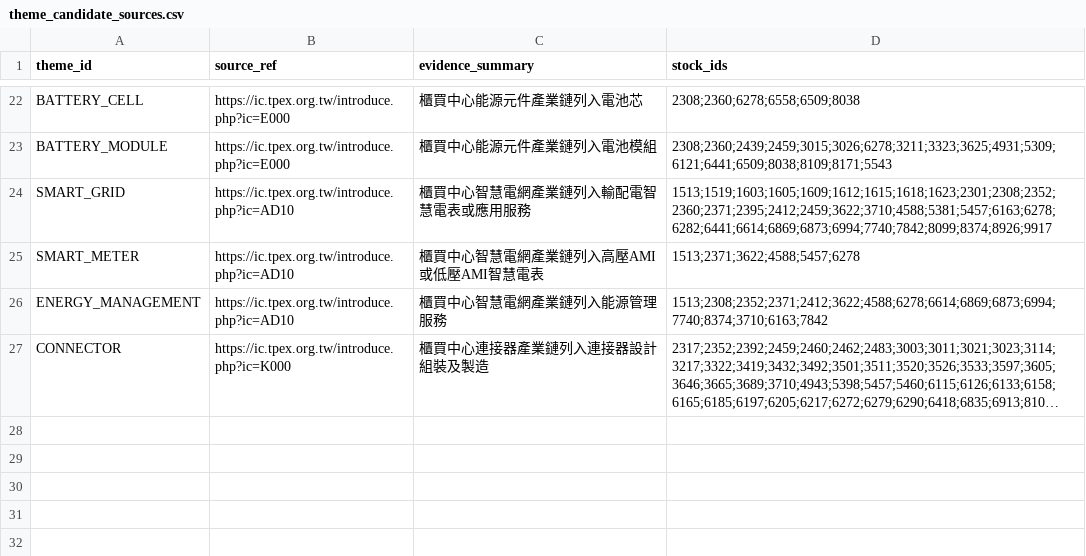
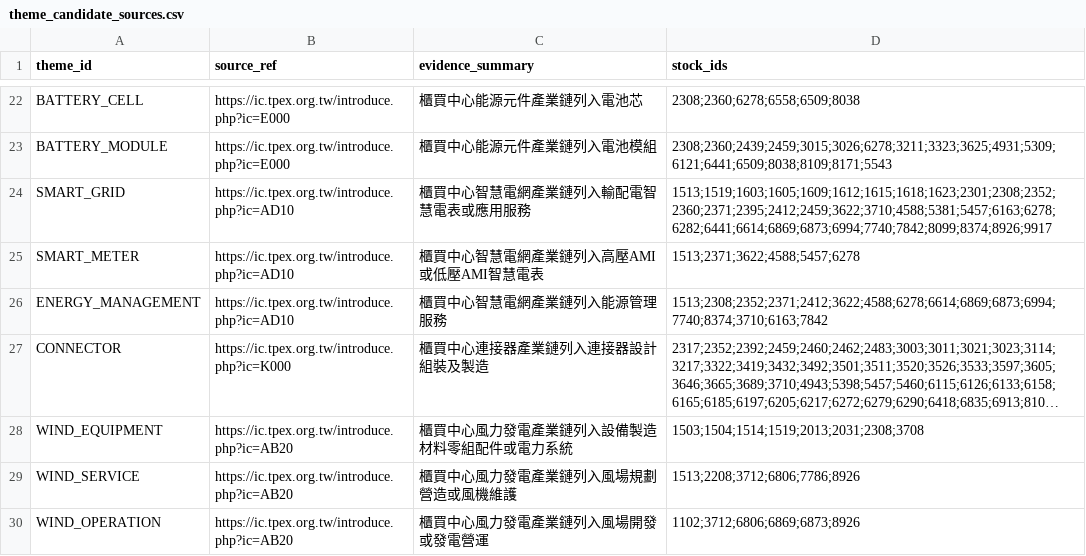
Before and after one commit to andryhappy0507-jpg/tw-stock-sector-radar, a CSV file: data/theme_candidate_sources.csv, drawn as a sheet; only a part is shown, gaps mark what is left out; long unchanged cells end in …; the diff names each change by its address in the sheet, - before the commit and + after, or states it on an @@ line.

Commit message:
Add official wind power candidates

```diff
--- a/data/theme_candidate_sources.csv
+++ b/data/theme_candidate_sources.csv
+row 28: WIND_EQUIPMENT | https://ic.tpex.org.tw/introduce.php?ic=AB20 | 櫃買中心風力發電產業鏈列入設備製造材料零組配件或電力系統 | 1503;1504;1514;1519;2013;2031;2308;3708
+row 29: WIND_SERVICE | https://ic.tpex.org.tw/introduce.php?ic=AB20 | 櫃買中心風力發電產業鏈列入風場規劃營造或風機維護 | 1513;2208;3712;6806;7786;8926
+row 30: WIND_OPERATION | https://ic.tpex.org.tw/introduce.php?ic=AB20 | 櫃買中心風力發電產業鏈列入風場開發或發電營運 | 1102;3712;6806;6869;6873;8926
```
